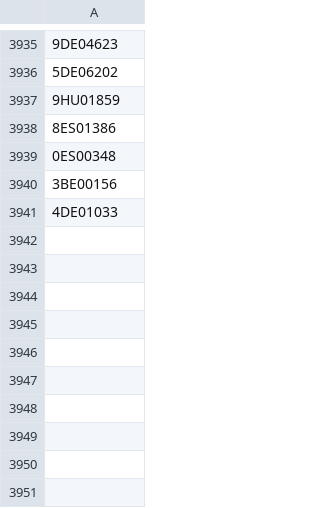
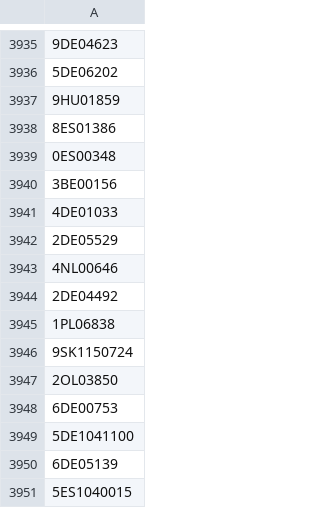
Before and after one commit to valdal14/olympy, a CSV file: dataset_olympians.csv, drawn as a sheet; only a part is shown, gaps mark what is left out; the diff names each change by its address in the sheet, - before the commit and + after, or states it on an @@ line.

Commit message:
Automated CSV data append at 2026-03-30T12:00:00+00:00

```diff
--- a/dataset_olympians.csv
+++ b/dataset_olympians.csv
+row 3942: 2DE05529
+row 3943: 4NL00646
+row 3944: 2DE04492
+row 3945: 1PL06838
+row 3946: 9SK1150724
+row 3947: 2OL03850
+row 3948: 6DE00753
+row 3949: 5DE1041100
+row 3950: 6DE05139
+row 3951: 5ES1040015
```
